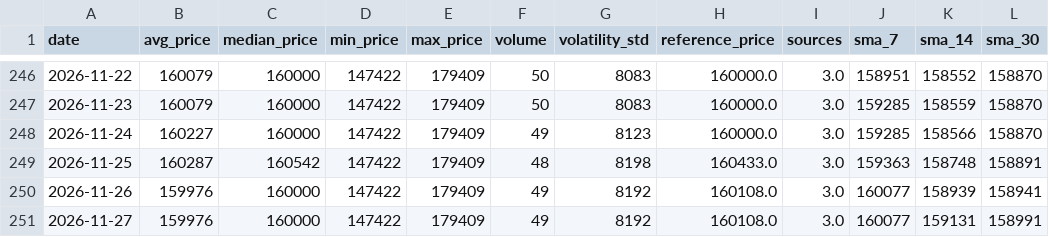
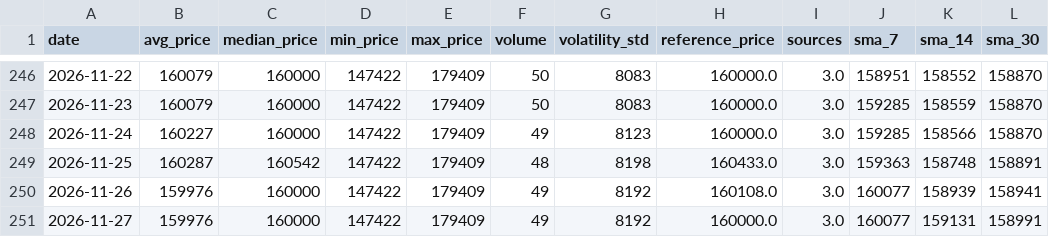
Before and after one commit to AbelV22/project-foundation, a CSV file: public/history_stats.csv, drawn as a sheet; only a part is shown, gaps mark what is left out.

```diff
--- a/public/history_stats.csv
+++ b/public/history_stats.csv
@@ -250,2 +250,2 @@ date,avg_price,median_price,min_price,max_price,volume,volatility_std,reference_
 2026-11-26,159976,160000,147422,179409,49,8192,160108.0,3.0,160077,158939,158941
-2026-11-27,159976,160000,147422,179409,49,8192,160108.0,3.0,160077,159131,158991
+2026-11-27,159976,160000,147422,179409,49,8192,160000.0,3.0,160077,159131,158991
```
Also changed, not shown: 4 other files.
